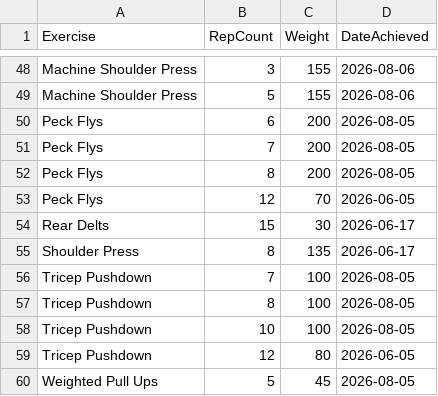
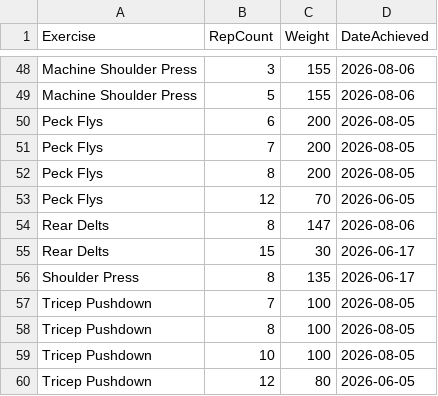
Before and after one commit to auckiefenstermacher19-cmd/Workout-Tracker-v2, a CSV file: personal_records.csv, drawn as a sheet; only a part is shown, gaps mark what is left out; the shorter side is filled out with more unchanged rows.

Commit message:
Update personal records — 2026-08-06

```diff
--- a/personal_records.csv
+++ b/personal_records.csv
@@ -53,2 +53,3 @@ Peck Flys,8,200,2026-08-05
 Peck Flys,12,70,2026-06-05
+Rear Delts,8,147,2026-08-06
 Rear Delts,15,30,2026-06-17
```
